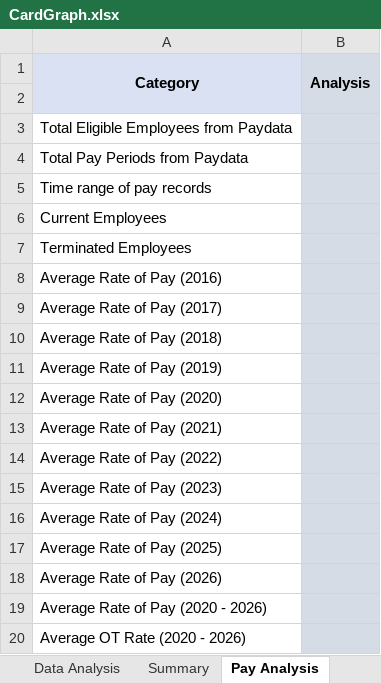
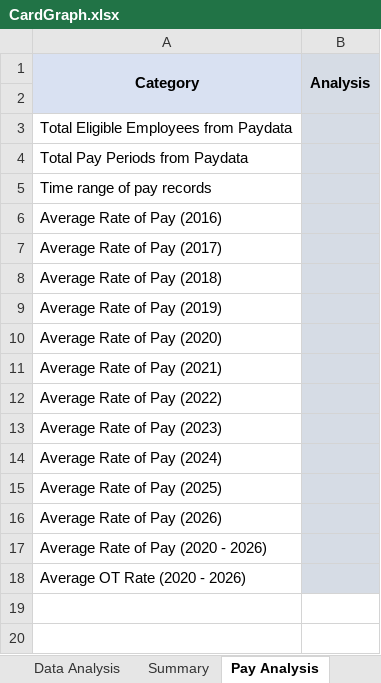
Before and after one commit to cyan1dex/LaborLens-, an Excel workbook: LaborLens/CardGraph.xlsx, sheet Pay Analysis, drawn as a sheet; values as stored, in another font and other column widths than the file's, no borders; the diff names each change by its address in the sheet, - before the commit and + after, or states it on an @@ line.

```diff
--- a/LaborLens/CardGraph.xlsx (sheet Pay Analysis)
+++ b/LaborLens/CardGraph.xlsx (sheet Pay Analysis)
-row 6: Current Employees
-row 7: Terminated Employees
```
Also changed, not shown: sheet Class Damages, sheet Data Analysis, formulas that keep their value, 1 other file.
